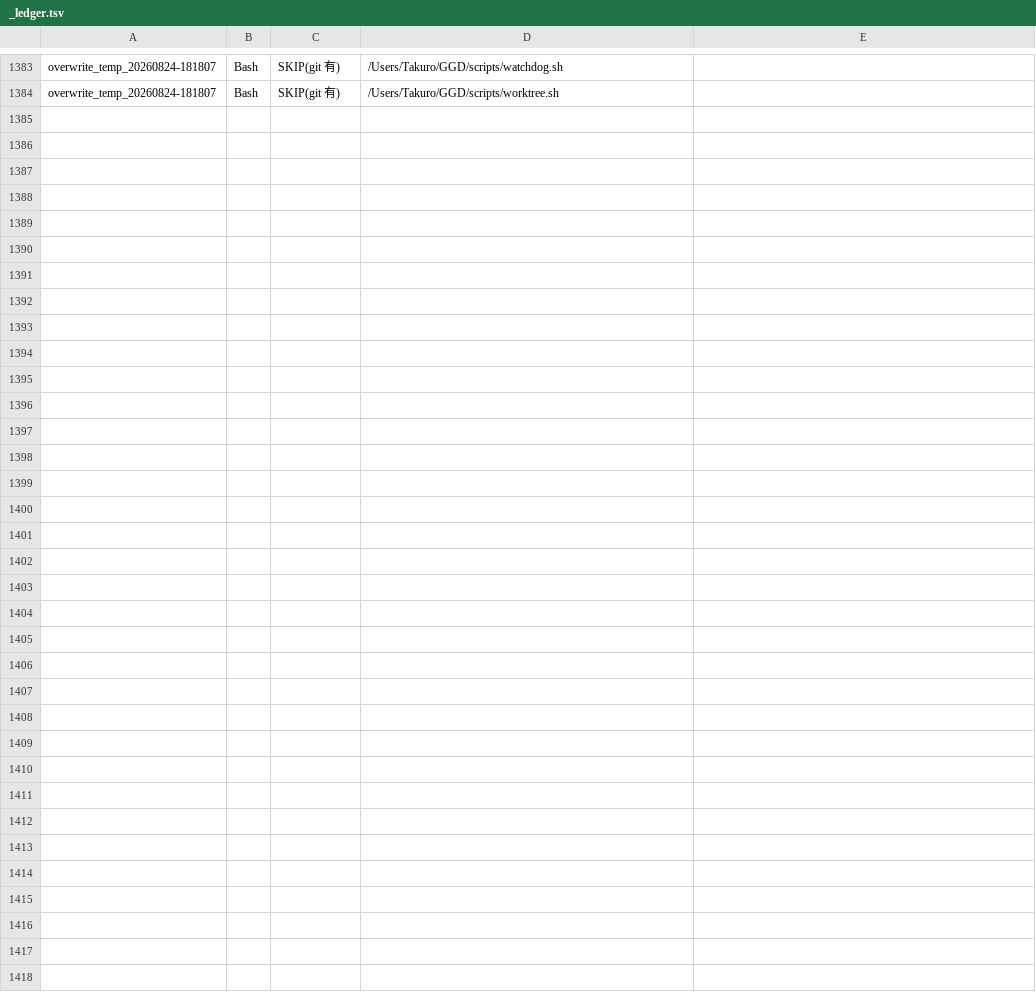
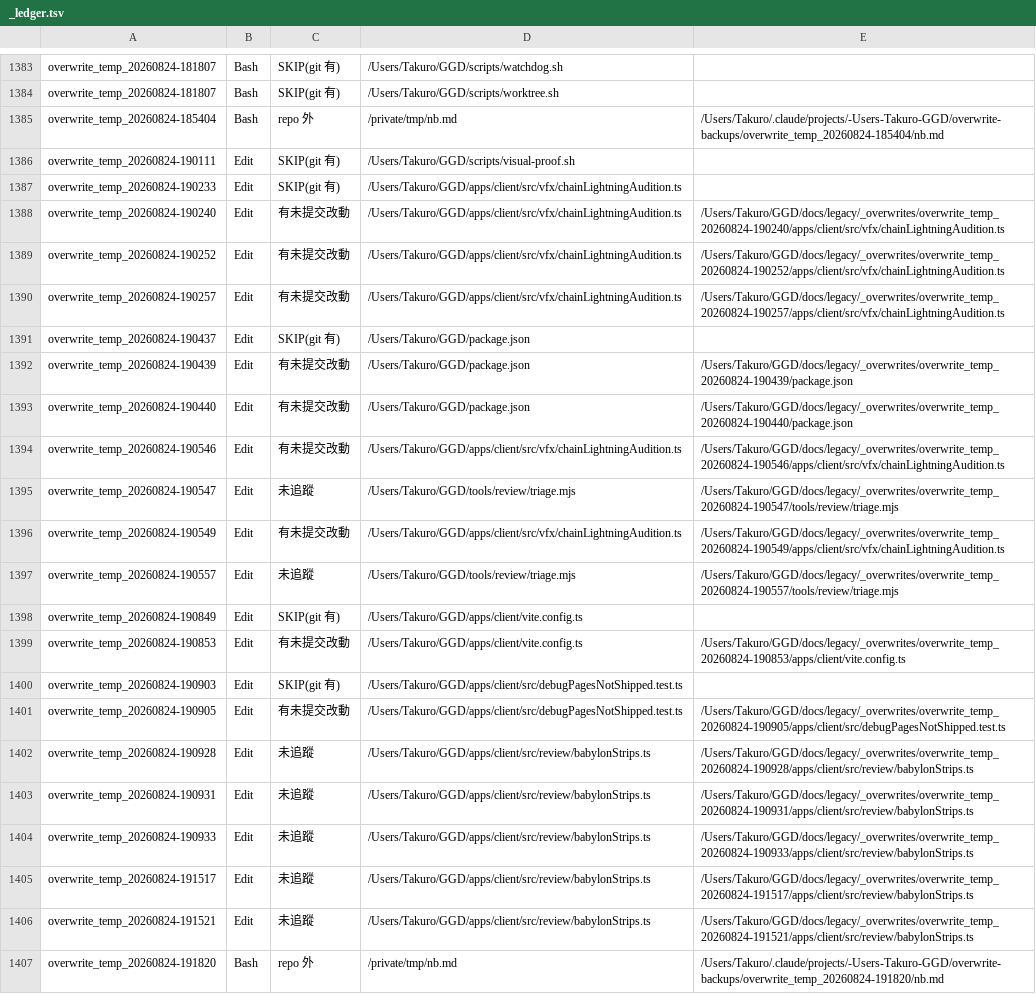
Before and after one commit to adms/GGD, a TSV file: docs/legacy/_overwrites/_ledger.tsv, drawn as a sheet; only a part is shown, gaps mark what is left out.

```diff
--- a/docs/legacy/_overwrites/_ledger.tsv
+++ b/docs/legacy/_overwrites/_ledger.tsv
@@ -1384 +1384,24 @@ overwrite_temp_20260824-181807	Bash	SKIP(git 有)	/Users/Takuro/GGD/scripts/watc
 overwrite_temp_20260824-181807	Bash	SKIP(git 有)	/Users/Takuro/GGD/scripts/worktree.sh	
+overwrite_temp_20260824-185404	Bash	repo 外	/private/tmp/nb.md	/Users/Takuro/.claude/projects/-Users-Takuro-GGD/overwrite-backups/overwrite_temp_20260824-185404/nb.md
+overwrite_temp_20260824-190111	Edit	SKIP(git 有)	/Users/Takuro/GGD/scripts/visual-proof.sh	
+overwrite_temp_20260824-190233	Edit	SKIP(git 有)	/Users/Takuro/GGD/apps/client/src/vfx/chainLightningAudition.ts	
+overwrite_temp_20260824-190240	Edit	有未提交改動	/Users/Takuro/GGD/apps/client/src/vfx/chainLightningAudition.ts	/Users/Takuro/GGD/docs/legacy/_overwrites/overwrite_temp_20260824-190240/apps/client/src/vfx/chainLightningAudition.ts
+overwrite_temp_20260824-190252	Edit	有未提交改動	/Users/Takuro/GGD/apps/client/src/vfx/chainLightningAudition.ts	/Users/Takuro/GGD/docs/legacy/_overwrites/overwrite_temp_20260824-190252/apps/client/src/vfx/chainLightningAudition.ts
+overwrite_temp_20260824-190257	Edit	有未提交改動	/Users/Takuro/GGD/apps/client/src/vfx/chainLightningAudition.ts	/Users/Takuro/GGD/docs/legacy/_overwrites/overwrite_temp_20260824-190257/apps/client/src/vfx/chainLightningAudition.ts
+overwrite_temp_20260824-190437	Edit	SKIP(git 有)	/Users/Takuro/GGD/package.json	
+overwrite_temp_20260824-190439	Edit	有未提交改動	/Users/Takuro/GGD/package.json	/Users/Takuro/GGD/docs/legacy/_overwrites/overwrite_temp_20260824-190439/package.json
+overwrite_temp_20260824-190440	Edit	有未提交改動	/Users/Takuro/GGD/package.json	/Users/Takuro/GGD/docs/legacy/_overwrites/overwrite_temp_20260824-190440/package.json
+overwrite_temp_20260824-190546	Edit	有未提交改動	/Users/Takuro/GGD/apps/client/src/vfx/chainLightningAudition.ts	/Users/Takuro/GGD/docs/legacy/_overwrites/overwrite_temp_20260824-190546/apps/client/src/vfx/chainLightningAudition.ts
+overwrite_temp_20260824-190547	Edit	未追蹤	/Users/Takuro/GGD/tools/review/triage.mjs	/Users/Takuro/GGD/docs/legacy/_overwrites/overwrite_temp_20260824-190547/tools/review/triage.mjs
+overwrite_temp_20260824-190549	Edit	有未提交改動	/Users/Takuro/GGD/apps/client/src/vfx/chainLightningAudition.ts	/Users/Takuro/GGD/docs/legacy/_overwrites/overwrite_temp_20260824-190549/apps/client/src/vfx/chainLightningAudition.ts
+overwrite_temp_20260824-190557	Edit	未追蹤	/Users/Takuro/GGD/tools/review/triage.mjs	/Users/Takuro/GGD/docs/legacy/_overwrites/overwrite_temp_20260824-190557/tools/review/triage.mjs
+overwrite_temp_20260824-190849	Edit	SKIP(git 有)	/Users/Takuro/GGD/apps/client/vite.config.ts	
+overwrite_temp_20260824-190853	Edit	有未提交改動	/Users/Takuro/GGD/apps/client/vite.config.ts	/Users/Takuro/GGD/docs/legacy/_overwrites/overwrite_temp_20260824-190853/apps/client/vite.config.ts
+overwrite_temp_20260824-190903	Edit	SKIP(git 有)	/Users/Takuro/GGD/apps/client/src/debugPagesNotShipped.test.ts	
+overwrite_temp_20260824-190905	Edit	有未提交改動	/Users/Takuro/GGD/apps/client/src/debugPagesNotShipped.test.ts	/Users/Takuro/GGD/docs/legacy/_overwrites/overwrite_temp_20260824-190905/apps/client/src/debugPagesNotShipped.test.ts
+overwrite_temp_20260824-190928	Edit	未追蹤	/Users/Takuro/GGD/apps/client/src/review/babylonStrips.ts	/Users/Takuro/GGD/docs/legacy/_overwrites/overwrite_temp_20260824-190928/apps/client/src/review/babylonStrips.ts
+overwrite_temp_20260824-190931	Edit	未追蹤	/Users/Takuro/GGD/apps/client/src/review/babylonStrips.ts	/Users/Takuro/GGD/docs/legacy/_overwrites/overwrite_temp_20260824-190931/apps/client/src/review/babylonStrips.ts
+overwrite_temp_20260824-190933	Edit	未追蹤	/Users/Takuro/GGD/apps/client/src/review/babylonStrips.ts	/Users/Takuro/GGD/docs/legacy/_overwrites/overwrite_temp_20260824-190933/apps/client/src/review/babylonStrips.ts
+overwrite_temp_20260824-191517	Edit	未追蹤	/Users/Takuro/GGD/apps/client/src/review/babylonStrips.ts	/Users/Takuro/GGD/docs/legacy/_overwrites/overwrite_temp_20260824-191517/apps/client/src/review/babylonStrips.ts
+overwrite_temp_20260824-191521	Edit	未追蹤	/Users/Takuro/GGD/apps/client/src/review/babylonStrips.ts	/Users/Takuro/GGD/docs/legacy/_overwrites/overwrite_temp_20260824-191521/apps/client/src/review/babylonStrips.ts
+overwrite_temp_20260824-191820	Bash	repo 外	/private/tmp/nb.md	/Users/Takuro/.claude/projects/-Users-Takuro-GGD/overwrite-backups/overwrite_temp_20260824-191820/nb.md
```
Also changed, not shown: 7 other files.
